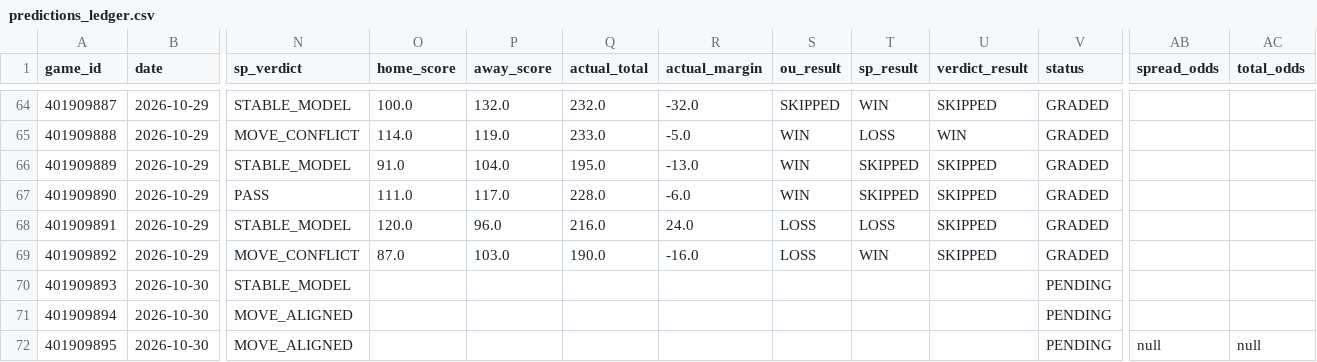
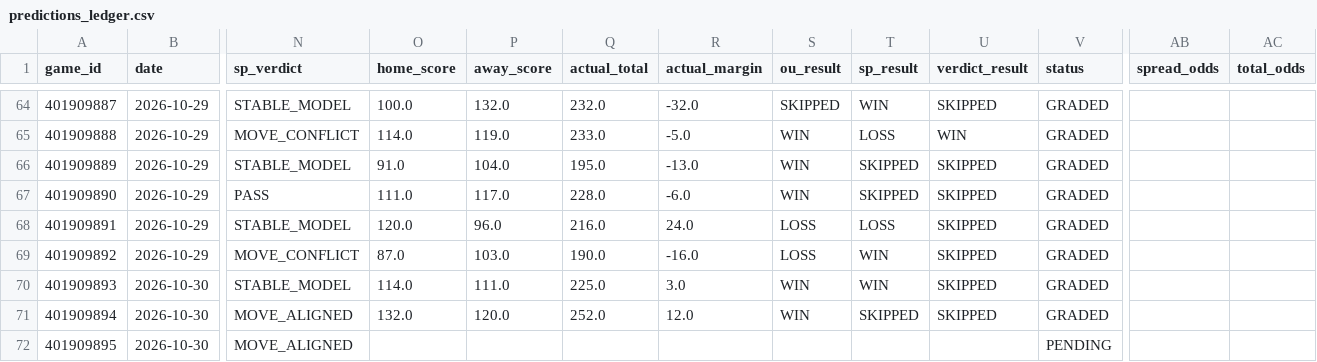
Before and after one commit to Thakky001/NBA, a CSV file: data/raw/predictions_ledger.csv, drawn as a sheet; only a part is shown, gaps mark what is left out; the diff names each change by its address in the sheet, - before the commit and + after, or states it on an @@ line.

```diff
--- a/data/raw/predictions_ledger.csv
+++ b/data/raw/predictions_ledger.csv
-O70 (home_score): (empty)
+O70 (home_score): 114.0
-P70 (away_score): (empty)
+P70 (away_score): 111.0
-Q70 (actual_total): (empty)
+Q70 (actual_total): 225.0
-R70 (actual_margin): (empty)
+R70 (actual_margin): 3.0
-S70:S71 (ou_result): (empty)
+S70:S71 (ou_result): WIN
-T70 (sp_result): (empty)
+T70 (sp_result): WIN
-U70:U71 (verdict_result): (empty)
+U70:U71 (verdict_result): SKIPPED
-V70:V71 (status): PENDING
+V70:V71 (status): GRADED
-O71 (home_score): (empty)
+O71 (home_score): 132.0
-P71 (away_score): (empty)
+P71 (away_score): 120.0
-Q71 (actual_total): (empty)
+Q71 (actual_total): 252.0
-R71 (actual_margin): (empty)
+R71 (actual_margin): 12.0
-T71 (sp_result): (empty)
+T71 (sp_result): SKIPPED
-AB72 (spread_odds): null
+AB72 (spread_odds): (empty)
-AC72 (total_odds): null
+AC72 (total_odds): (empty)
```
